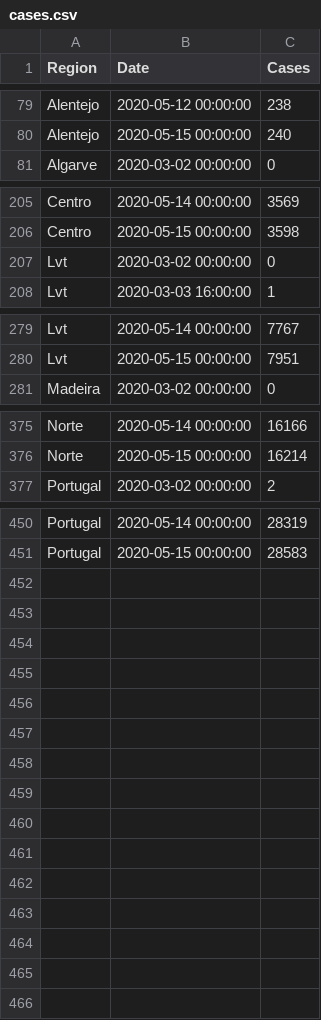
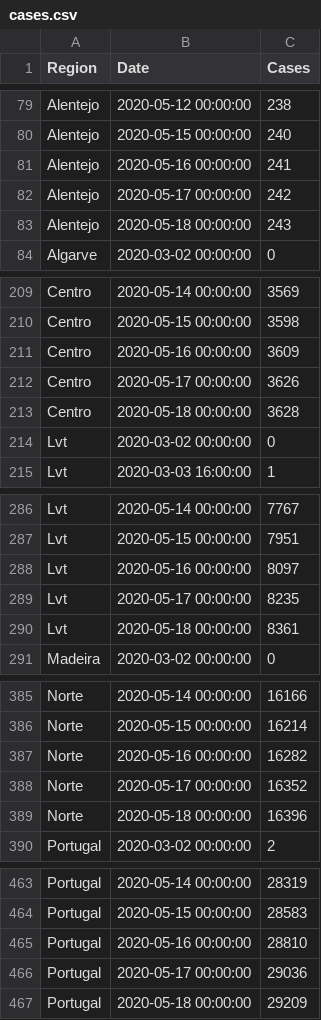
Before and after one commit to builduplabs/covid-countdown, a CSV file: src/data/cases.csv, drawn as a sheet; only a part is shown, gaps mark what is left out; the diff covers the shown part only.

Commit message:
Update cases.csv

```diff
--- a/src/data/cases.csv
+++ b/src/data/cases.csv
@@ -80,2 +80,5 @@ Alentejo,2020-05-12 00:00:00,238
 Alentejo,2020-05-15 00:00:00,240
+Alentejo,2020-05-16 00:00:00,241
+Alentejo,2020-05-17 00:00:00,242
+Alentejo,2020-05-18 00:00:00,243
 Algarve,2020-03-02 00:00:00,0
@@ -206,2 +210,5 @@ Centro,2020-05-14 00:00:00,3569
 Centro,2020-05-15 00:00:00,3598
+Centro,2020-05-16 00:00:00,3609
+Centro,2020-05-17 00:00:00,3626
+Centro,2020-05-18 00:00:00,3628
 Lvt,2020-03-02 00:00:00,0
@@ -280,2 +287,5 @@ Lvt,2020-05-14 00:00:00,7767
 Lvt,2020-05-15 00:00:00,7951
+Lvt,2020-05-16 00:00:00,8097
+Lvt,2020-05-17 00:00:00,8235
+Lvt,2020-05-18 00:00:00,8361
 Madeira,2020-03-02 00:00:00,0
@@ -376,2 +386,5 @@ Norte,2020-05-14 00:00:00,16166
 Norte,2020-05-15 00:00:00,16214
+Norte,2020-05-16 00:00:00,16282
+Norte,2020-05-17 00:00:00,16352
+Norte,2020-05-18 00:00:00,16396
 Portugal,2020-03-02 00:00:00,2
@@ -451 +464,4 @@ Portugal,2020-05-14 00:00:00,28319
 Portugal,2020-05-15 00:00:00,28583
+Portugal,2020-05-16 00:00:00,28810
+Portugal,2020-05-17 00:00:00,29036
+Portugal,2020-05-18 00:00:00,29209
```
Also changed, not shown: 1 added row elsewhere in this file.
